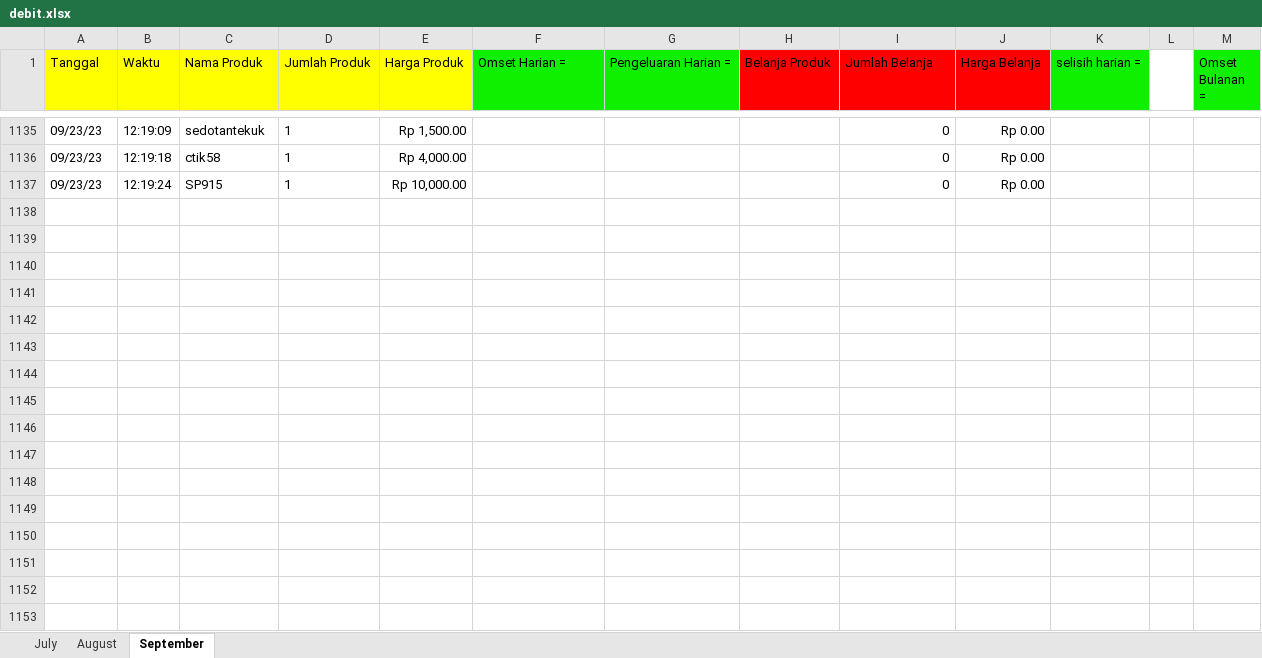
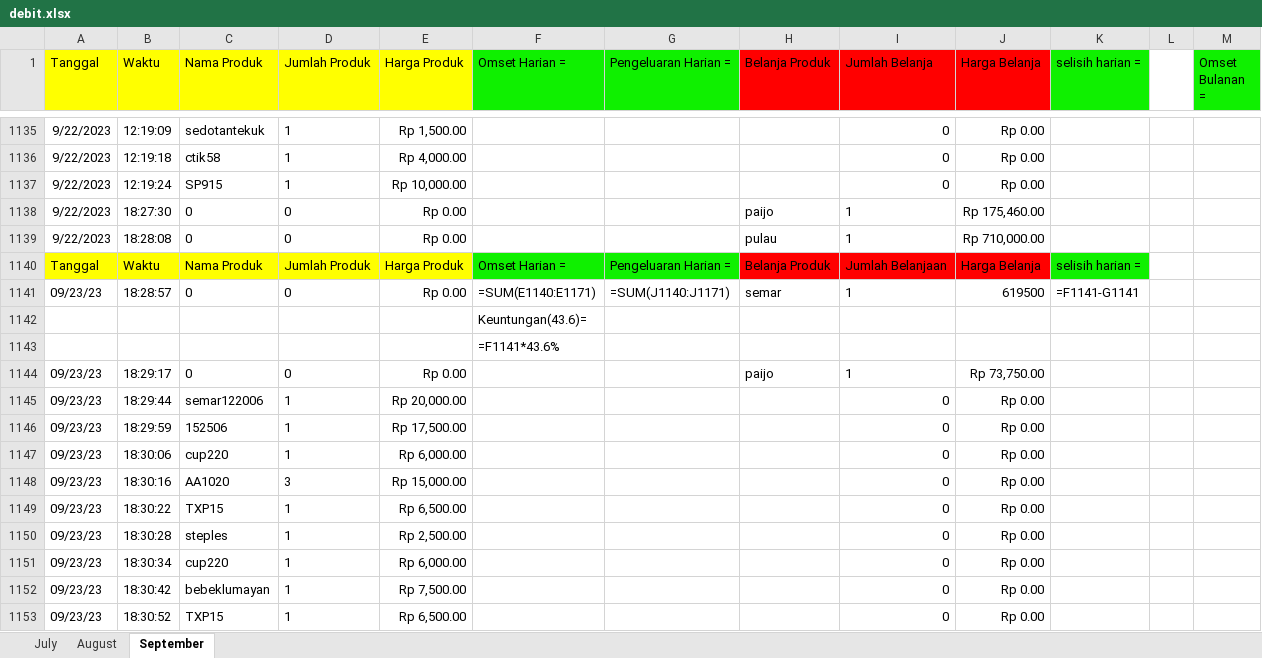
Before and after one commit to wildanAR/GUI_database, an Excel workbook: debit.xlsx, sheet September, drawn as a sheet; only a part is shown, gaps mark what is left out; values as stored, in another font and other column widths than the file's, no borders; formulas without a stored value are shown as written; the diff covers the shown part only; the diff names each change by its address in the sheet, - before the commit and + after, or states it on an @@ line.

```diff
--- a/debit.xlsx (sheet September)
+++ b/debit.xlsx (sheet September)
-A1135:A1137 (Tanggal): 09/23/23
+A1135:A1137 (Tanggal): 9/22/2023
+row 1138: 9/22/2023 | 18:27:30 | 0 | 0 | Rp 0.00 |  |  | paijo | 1 | Rp 175,460.00
+row 1139: 9/22/2023 | 18:28:08 | 0 | 0 | Rp 0.00 |  |  | pulau | 1 | Rp 710,000.00
+row 1140: Tanggal | Waktu | Nama Produk | Jumlah Produk | Harga Produk | Omset Harian = | Pengeluaran Harian = | Belanja Produk | Jumlah Belanjaan | Harga Belanja | selisih harian =
+row 1141: 09/23/23 | 18:28:57 | 0 | 0 | Rp 0.00 | =SUM(E1140:E1171) | =SUM(J1140:J1171) | semar | 1 | 619500 | =F1141-G1141
+row 1142:  |  |  |  |  | Keuntungan(43.6)=
+row 1143:  |  |  |  |  | =F1141*43.6%
+row 1144: 09/23/23 | 18:29:17 | 0 | 0 | Rp 0.00 |  |  | paijo | 1 | Rp 73,750.00
+row 1145: 09/23/23 | 18:29:44 | semar122006 | 1 | Rp 20,000.00 |  |  |  | 0 | Rp 0.00
+row 1146: 09/23/23 | 18:29:59 | 152506 | 1 | Rp 17,500.00 |  |  |  | 0 | Rp 0.00
+row 1147: 09/23/23 | 18:30:06 | cup220 | 1 | Rp 6,000.00 |  |  |  | 0 | Rp 0.00
+row 1148: 09/23/23 | 18:30:16 | AA1020 | 3 | Rp 15,000.00 |  |  |  | 0 | Rp 0.00
+row 1149: 09/23/23 | 18:30:22 | TXP15 | 1 | Rp 6,500.00 |  |  |  | 0 | Rp 0.00
+row 1150: 09/23/23 | 18:30:28 | steples | 1 | Rp 2,500.00 |  |  |  | 0 | Rp 0.00
+row 1151: 09/23/23 | 18:30:34 | cup220 | 1 | Rp 6,000.00 |  |  |  | 0 | Rp 0.00
+row 1152: 09/23/23 | 18:30:42 | bebeklumayan | 1 | Rp 7,500.00 |  |  |  | 0 | Rp 0.00
+row 1153: 09/23/23 | 18:30:52 | TXP15 | 1 | Rp 6,500.00 |  |  |  | 0 | Rp 0.00
```
Also changed, not shown: 148 added rows and 59 edited cells elsewhere in this sheet.
